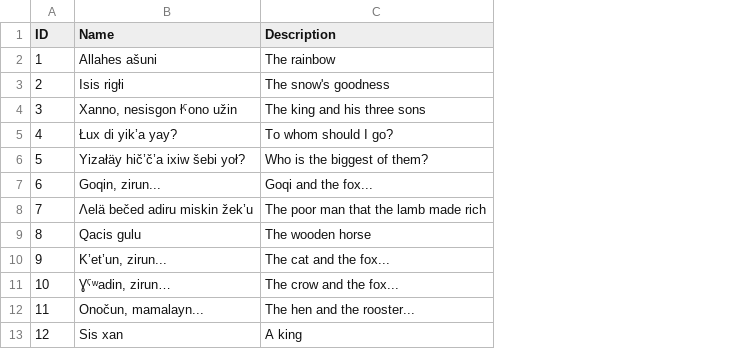
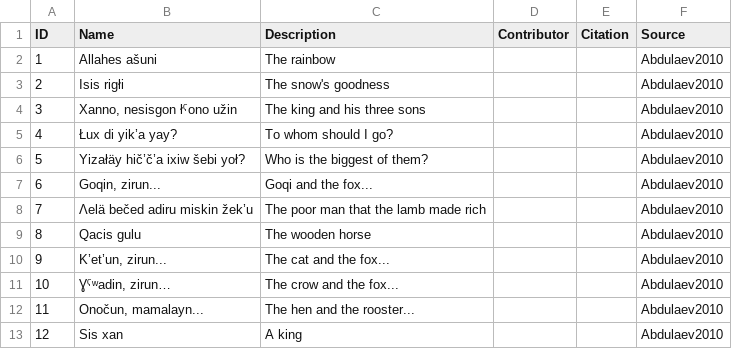
Before and after one commit to cldf-datasets/tsezacp, a CSV file: cldf/texts.csv, drawn as a sheet; only a part is shown; the diff names each change by its address in the sheet, - before the commit and + after, or states it on an @@ line.

Commit message:
all glossed text is strictily valid IGT

```diff
--- a/cldf/texts.csv
+++ b/cldf/texts.csv
+column D (Contributor), empty
+column E (Citation), empty
+column F (Source), rows 2-13: all Abdulaev2010
```
Also changed, not shown: 16 other files.
